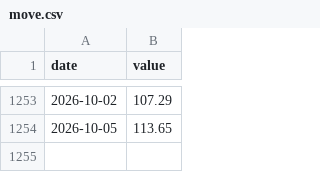
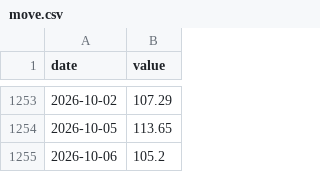
Before and after one commit to smsyt4sjvc-crypto/Wiki-Brain, a CSV file: data/fragility/series/move.csv, drawn as a sheet; only a part is shown, gaps mark what is left out.

```diff
--- a/data/fragility/series/move.csv
+++ b/data/fragility/series/move.csv
@@ -1254 +1254,2 @@ date,value
 2026-10-05,113.65
+2026-10-06,105.2
```
Also changed, not shown: data/flag_trades.csv, data/fragility/move_provenance.csv, 42 other files.
